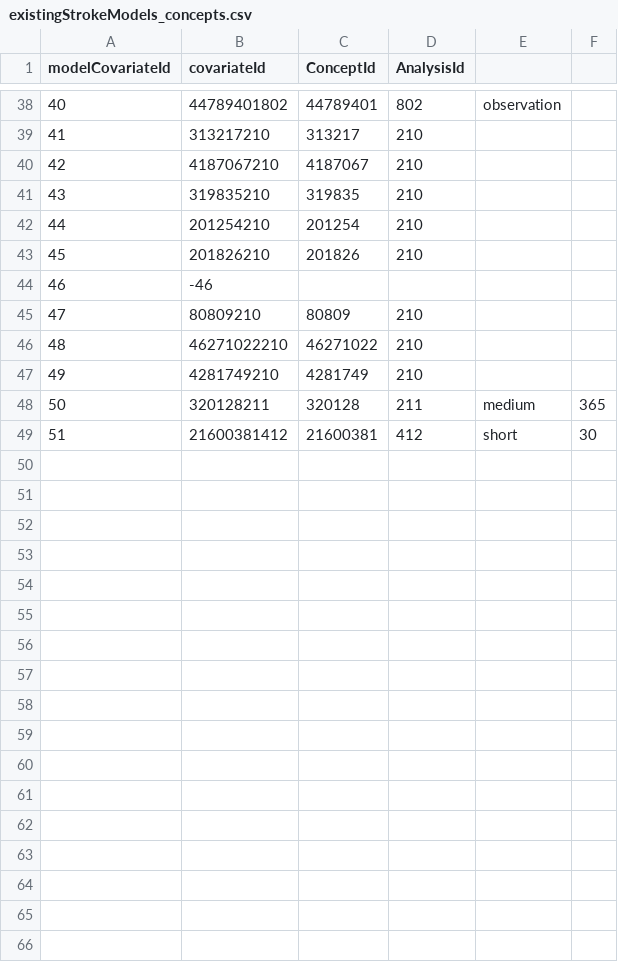
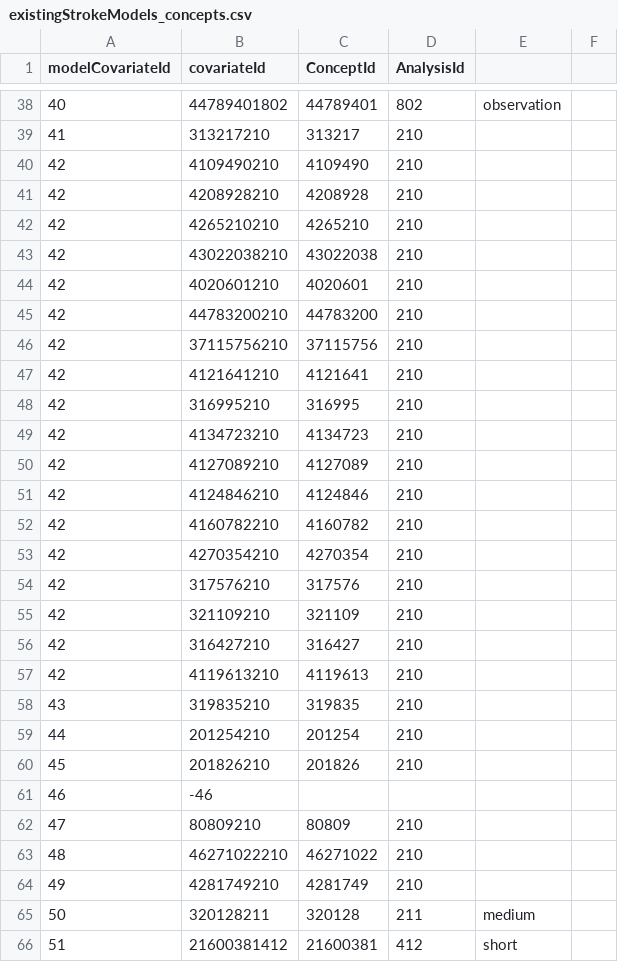
Before and after one commit to OHDSI/PredictionComparison, a CSV file: inst/extdata/existingStrokeModels_concepts.csv, drawn as a sheet; only a part is shown, gaps mark what is left out; addresses are those after the commit; the diff names each change by its address in the sheet, - before the commit and + after, or states it on an @@ line.

Commit message:
existing stroke models variables
updated one variable to use existing FE covariates

```diff
--- a/inst/extdata/existingStrokeModels_concepts.csv
+++ b/inst/extdata/existingStrokeModels_concepts.csv
-B40 (covariateId): 4187067210
+B40 (covariateId): 4109490210
-C40 (ConceptId): 4187067
+C40 (ConceptId): 4109490
+row 41: 42 | 4208928210 | 4208928 | 210
+row 42: 42 | 4265210210 | 4265210 | 210
+row 43: 42 | 43022038210 | 43022038 | 210
+row 44: 42 | 4020601210 | 4020601 | 210
+row 45: 42 | 44783200210 | 44783200 | 210
+row 46: 42 | 37115756210 | 37115756 | 210
+row 47: 42 | 4121641210 | 4121641 | 210
+row 48: 42 | 316995210 | 316995 | 210
+row 49: 42 | 4134723210 | 4134723 | 210
+row 50: 42 | 4127089210 | 4127089 | 210
+row 51: 42 | 4124846210 | 4124846 | 210
+row 52: 42 | 4160782210 | 4160782 | 210
+row 53: 42 | 4270354210 | 4270354 | 210
+row 54: 42 | 317576210 | 317576 | 210
+row 55: 42 | 321109210 | 321109 | 210
+row 56: 42 | 316427210 | 316427 | 210
+row 57: 42 | 4119613210 | 4119613 | 210
-F65: 365
+F65: (empty)
-F66: 30
+F66: (empty)
```
